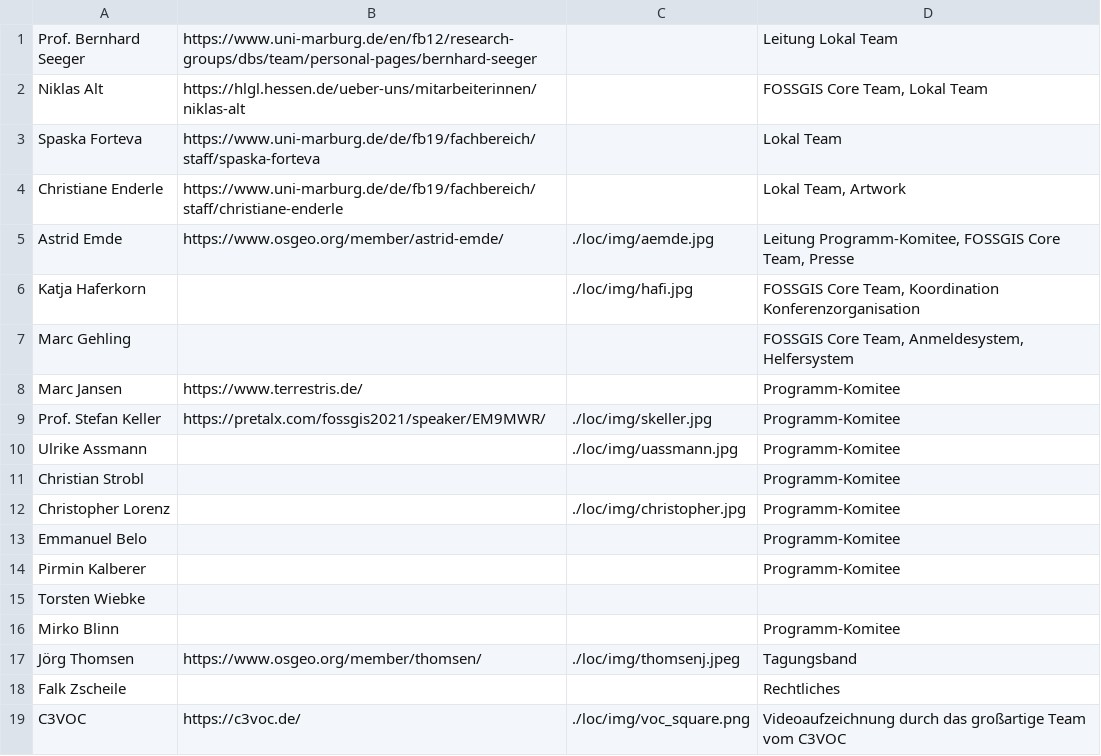
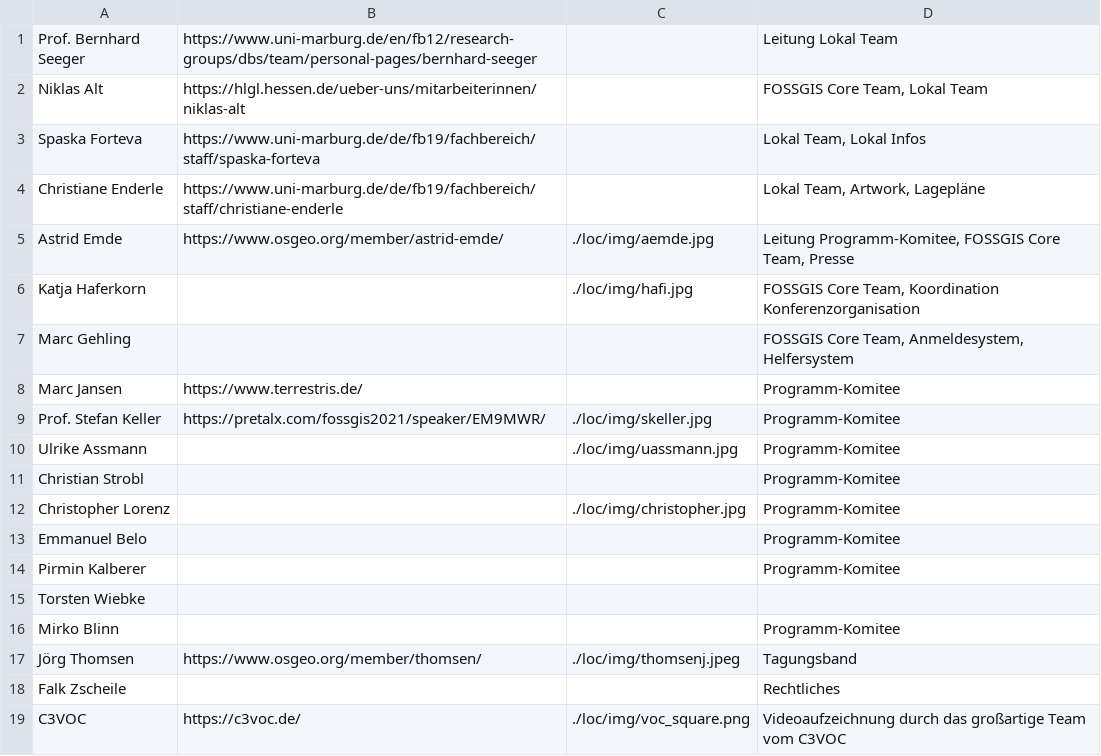
Before and after one commit to fossgis/konferenz-homepage, a CSV file: 2022/loc/loc.csv, drawn as a sheet.

```diff
--- a/2022/loc/loc.csv
+++ b/2022/loc/loc.csv
@@ -2,4 +2,4 @@ Prof. Bernhard Seeger|https://www.uni-marburg.de/en/fb12/research-groups/dbs/tea
 Niklas Alt|https://hlgl.hessen.de/ueber-uns/mitarbeiterinnen/niklas-alt||FOSSGIS Core Team, Lokal Team
-Spaska Forteva|https://www.uni-marburg.de/de/fb19/fachbereich/staff/spaska-forteva||Lokal Team
-Christiane Enderle|https://www.uni-marburg.de/de/fb19/fachbereich/staff/christiane-enderle||Lokal Team, Artwork
+Spaska Forteva|https://www.uni-marburg.de/de/fb19/fachbereich/staff/spaska-forteva||Lokal Team, Lokal Infos
+Christiane Enderle|https://www.uni-marburg.de/de/fb19/fachbereich/staff/christiane-enderle||Lokal Team, Artwork, Lagepläne
 Astrid Emde|https://www.osgeo.org/member/astrid-emde/|./loc/img/aemde.jpg|Leitung Programm-Komitee, FOSSGIS Core Team, Presse
```
Also changed, not shown: 6 other files.
